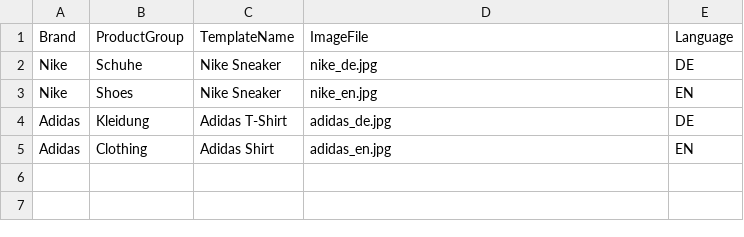
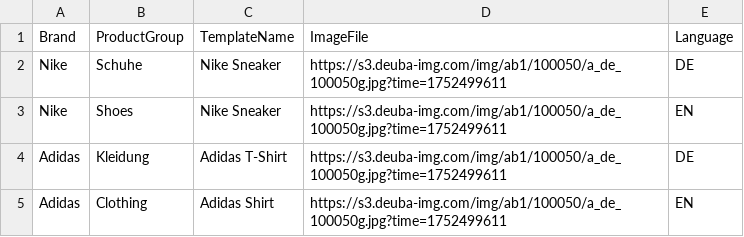
Before and after one commit to eXplOiD1/Templates-Select, a CSV file: templates.csv, drawn as a sheet.

Commit message:
Update templates.csv

```diff
--- a/templates.csv
+++ b/templates.csv
@@ -1,5 +1,5 @@
 Brand,ProductGroup,TemplateName,ImageFile,Language
-Nike,Schuhe,Nike Sneaker,nike_de.jpg,DE
-Nike,Shoes,Nike Sneaker,nike_en.jpg,EN
-Adidas,Kleidung,Adidas T-Shirt,adidas_de.jpg,DE
-Adidas,Clothing,Adidas Shirt,adidas_en.jpg,EN
+Nike,Schuhe,Nike Sneaker,https://s3.deuba-img.com/img/ab1/100050/a_de_100050g.jpg?time=1752499611,DE
+Nike,Shoes,Nike Sneaker,https://s3.deuba-img.com/img/ab1/100050/a_de_100050g.jpg?time=1752499611,EN
+Adidas,Kleidung,Adidas T-Shirt,https://s3.deuba-img.com/img/ab1/100050/a_de_100050g.jpg?time=1752499611,DE
+Adidas,Clothing,Adidas Shirt,https://s3.deuba-img.com/img/ab1/100050/a_de_100050g.jpg?time=1752499611,EN
```
